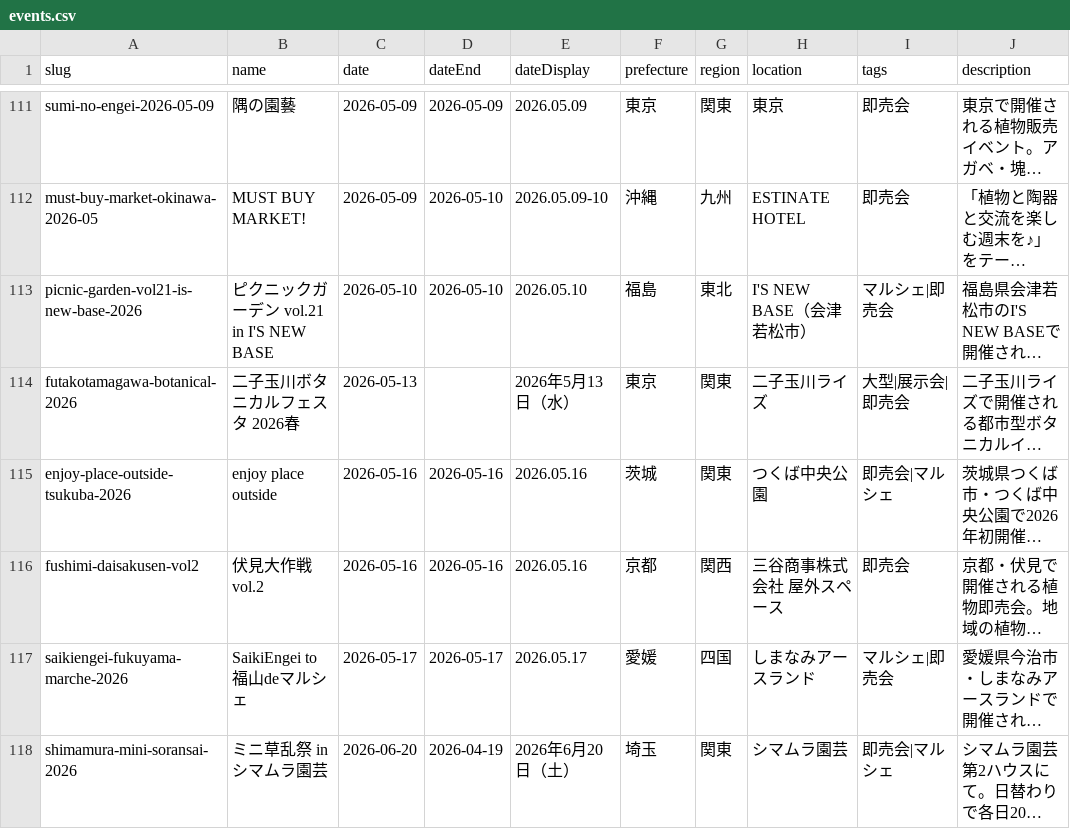
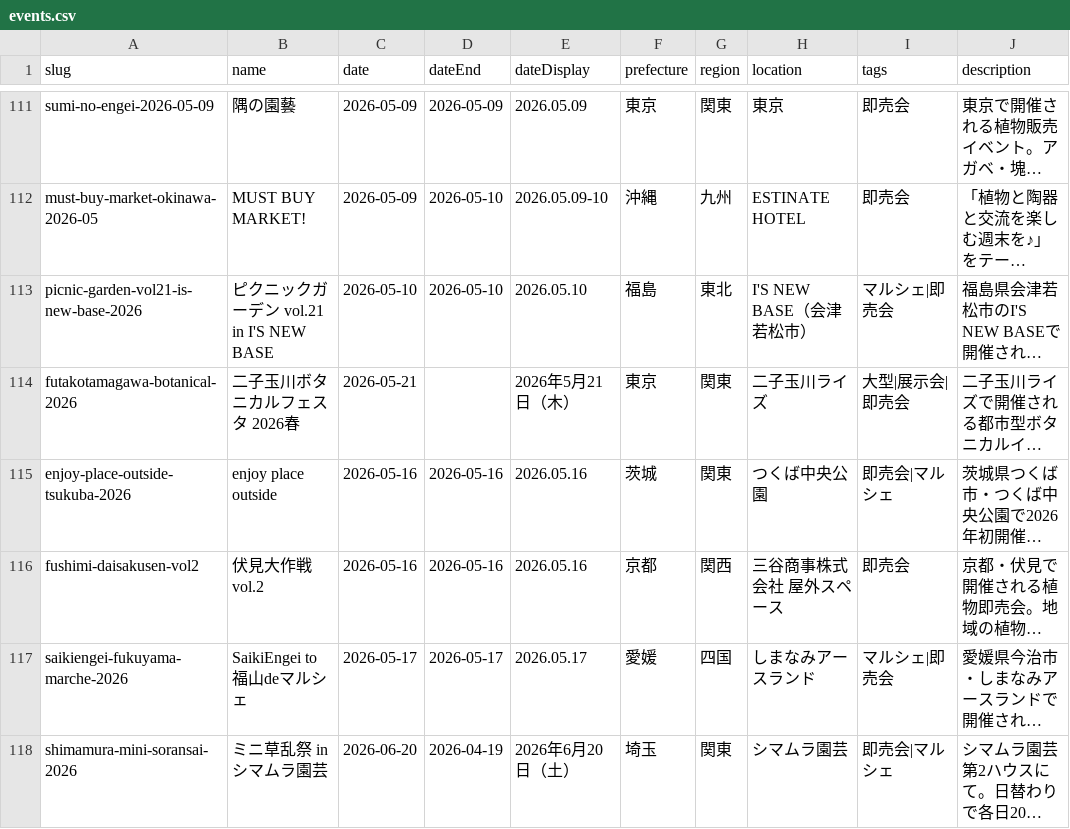
Before and after one commit to mezack0520/agave-navi, a CSV file: events.csv, drawn as a sheet; only a part is shown, gaps mark what is left out; long unchanged cells end in …; the diff names each change by its address in the sheet, - before the commit and + after, or states it on an @@ line.

```diff
--- a/events.csv
+++ b/events.csv
-C114 (date): 2026-05-13
+C114 (date): 2026-05-21
-E114 (dateDisplay): 2026年5月13日（水）
+E114 (dateDisplay): 2026年5月21日（木）
```
Also changed, not shown: 33 other files.
